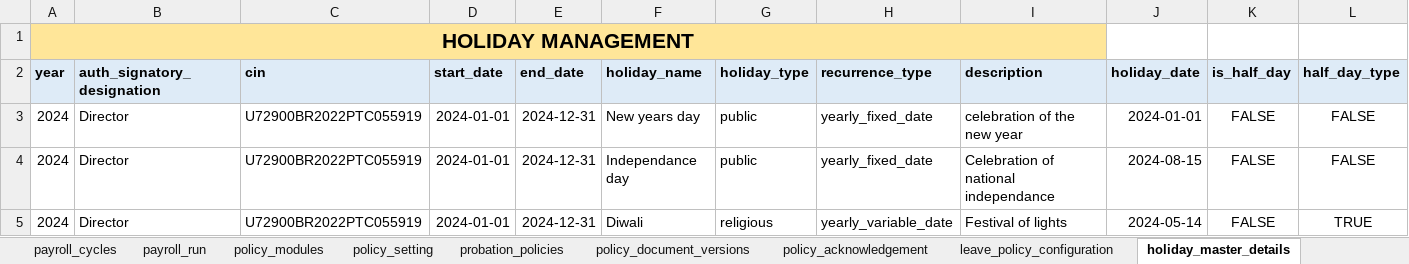
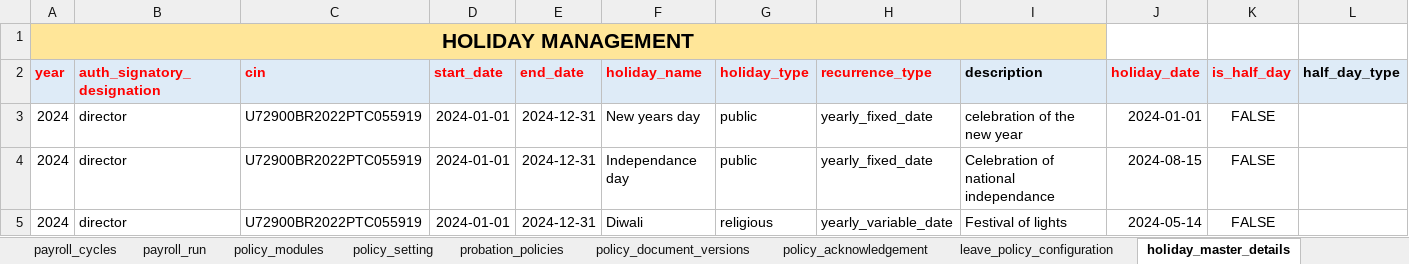
Before and after one commit to beingnabeel/organisation-onboarding, an Excel workbook: kiba_labs_data_sheet_new.xlsx, sheet holiday_master_details, drawn as a sheet; only a part is shown; values as stored, in another font and other column widths than the file's, no borders; the diff names each change by its address in the sheet, - before the commit and + after, or states it on an @@ line.

```diff
--- a/kiba_labs_data_sheet_new.xlsx (sheet holiday_master_details)
+++ b/kiba_labs_data_sheet_new.xlsx (sheet holiday_master_details)
-A2:H2 text colour: black
+A2:H2 text colour: #FF0000
-J2:K2 text colour: black
+J2:K2 text colour: #FF0000
-B3:B5 (auth_signatory_designation): Director
+B3:B5 (auth_signatory_designation): director
-L3:L4 (half_day_type): FALSE
+L3:L4 (half_day_type): (empty)
-L5 (half_day_type): TRUE
+L5 (half_day_type): (empty)
```
Also changed, not shown: sheet Emp_financial_details, sheet organisation_details, sheet Employees_data, sheet salary_component_master, sheet organisation_locations, sheet payroll_cycles, 15 more sheets, 8 other files.
